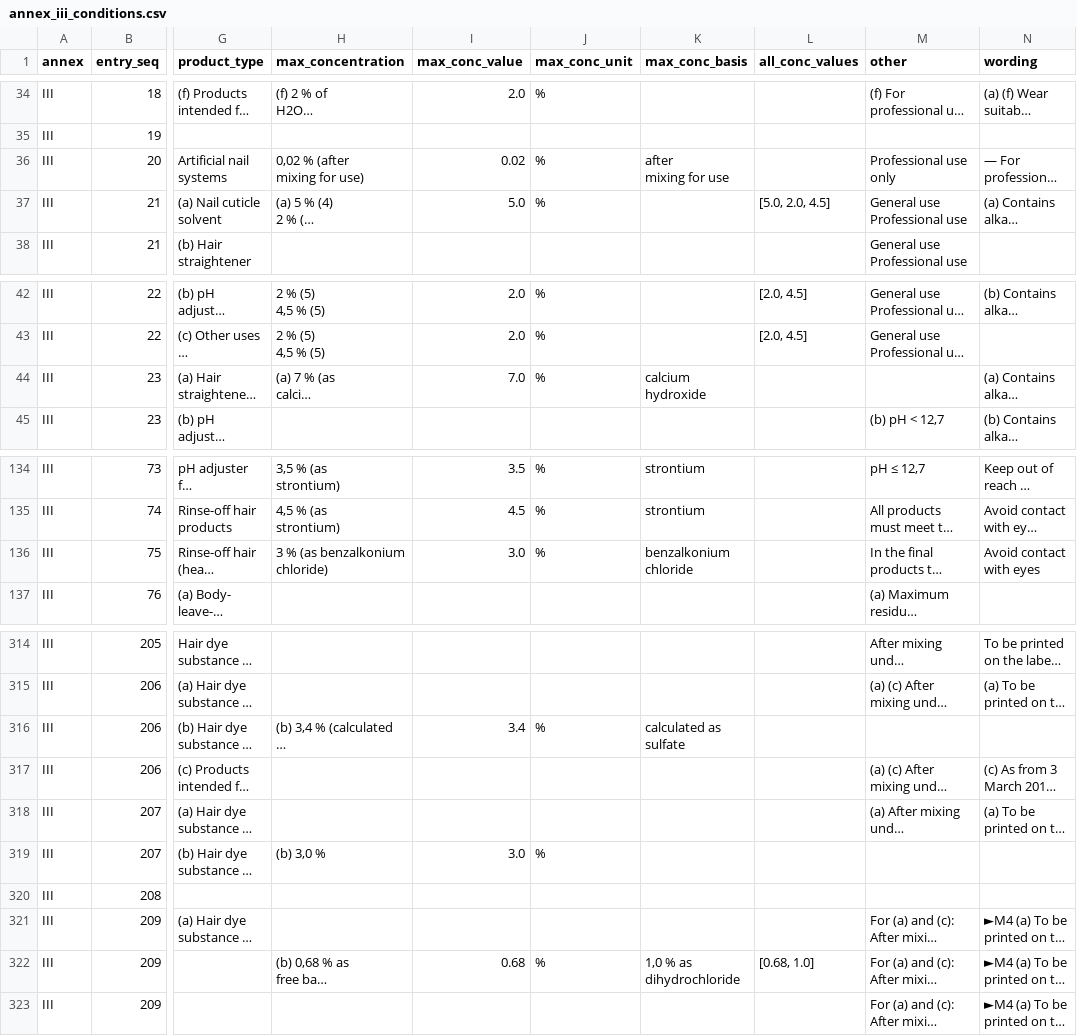
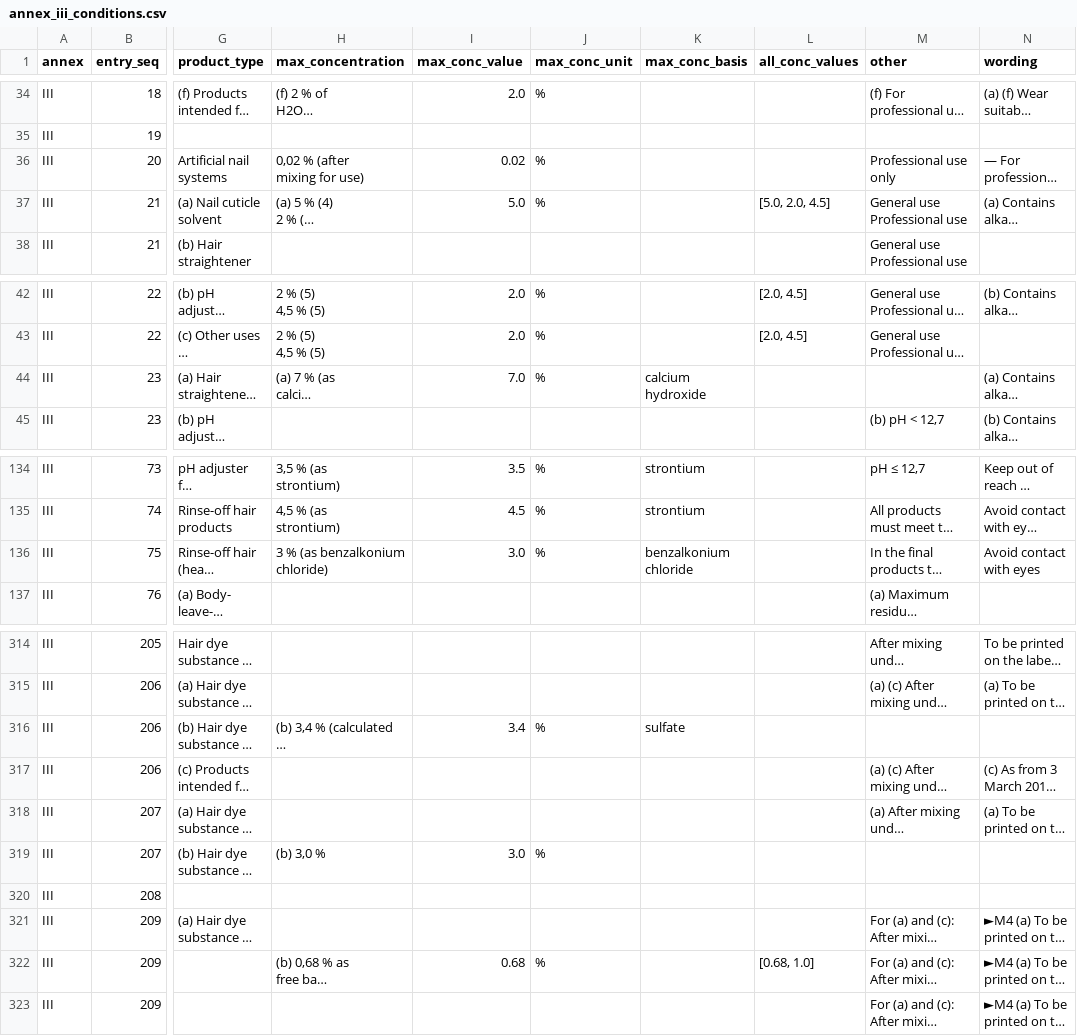
Before and after one commit to shenjiayi692-maker/makeup-eu, a CSV file: data/annex_iii_conditions.csv, drawn as a sheet; only a part is shown, gaps mark what is left out; long unchanged cells end in …; ↵ is a line break in a cell; the diff covers the shown part only; the diff names each change by its address in the sheet, - before the commit and + after, or states it on an @@ line.

```diff
--- a/data/annex_iii_conditions.csv
+++ b/data/annex_iii_conditions.csv
-K36 (max_conc_basis): after ↵ mixing for use
+K36 (max_conc_basis): (empty)
-K44 (max_conc_basis): calcium ↵ hydroxide
+K44 (max_conc_basis): calcium hydroxide
-K136 (max_conc_basis): benzalkonium ↵ chloride
+K136 (max_conc_basis): benzalkonium chloride
-K316 (max_conc_basis): calculated as ↵ sulfate
+K316 (max_conc_basis): sulfate
-K322 (max_conc_basis): 1,0 % as ↵ dihydrochloride
+K322 (max_conc_basis): (empty)
```
Also changed, not shown: 10 edited cells elsewhere in this file, data/annex_v_substances.csv, data/annex_vi_conditions.csv, 33 other files.
